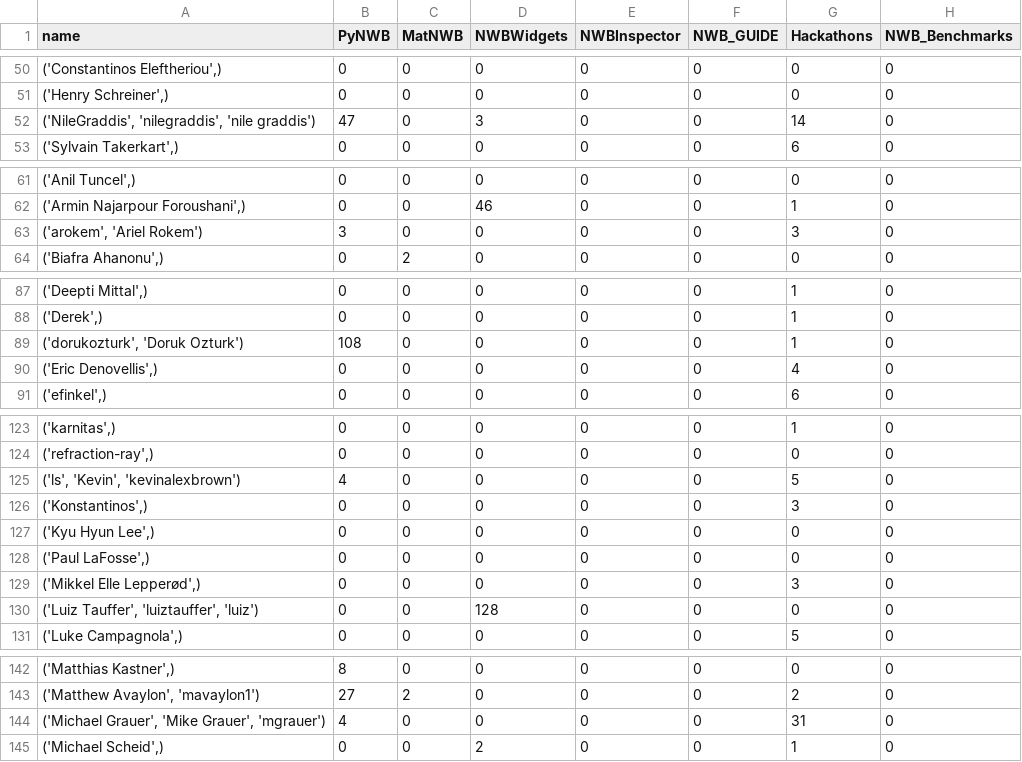
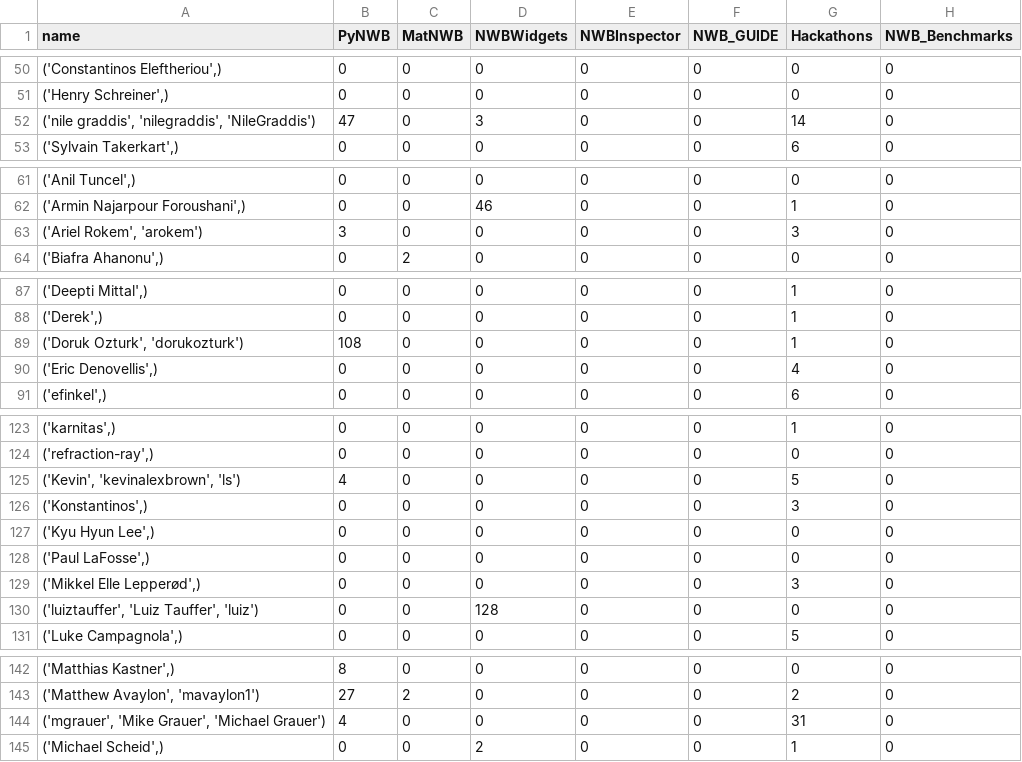
Before and after one commit to NeurodataWithoutBorders/nwb-project-analytics, a TSV file: data/contributors.tsv, drawn as a sheet; only a part is shown, gaps mark what is left out; the diff covers the shown part only; the diff names each change by its address in the sheet, - before the commit and + after, or states it on an @@ line.

```diff
--- a/data/contributors.tsv
+++ b/data/contributors.tsv
-A52 (name): ('NileGraddis', 'nilegraddis', 'nile graddis')
+A52 (name): ('nile graddis', 'nilegraddis', 'NileGraddis')
-A63 (name): ('arokem', 'Ariel Rokem')
+A63 (name): ('Ariel Rokem', 'arokem')
-A89 (name): ('dorukozturk', 'Doruk Ozturk')
+A89 (name): ('Doruk Ozturk', 'dorukozturk')
-A125 (name): ('ls', 'Kevin', 'kevinalexbrown')
+A125 (name): ('Kevin', 'kevinalexbrown', 'ls')
-A130 (name): ('Luiz Tauffer', 'luiztauffer', 'luiz')
+A130 (name): ('luiztauffer', 'Luiz Tauffer', 'luiz')
-A144 (name): ('Michael Grauer', 'Mike Grauer', 'mgrauer')
+A144 (name): ('mgrauer', 'Mike Grauer', 'Michael Grauer')
```
Also changed, not shown: 13 edited cells elsewhere in this file, 3 other files.
